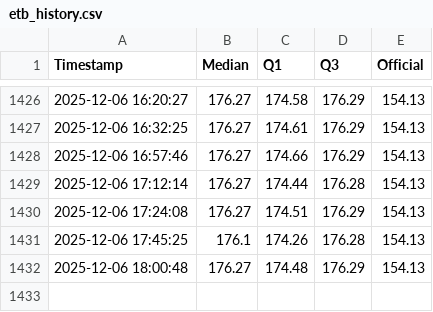
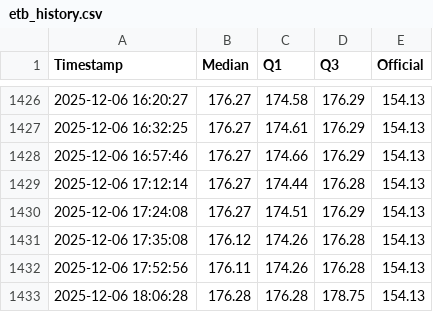
Before and after one commit to mikilegesse/etb-market-watch, a CSV file: etb_history.csv, drawn as a sheet; only a part is shown, gaps mark what is left out.

```diff
--- a/etb_history.csv
+++ b/etb_history.csv
@@ -1430,3 +1430,4 @@ Timestamp,Median,Q1,Q3,Official
 2025-12-06 17:24:08,176.27,174.51,176.29,154.13
-2025-12-06 17:45:25,176.1,174.26,176.28,154.13
-2025-12-06 18:00:48,176.27,174.48,176.29,154.13
+2025-12-06 17:35:08,176.12,174.26,176.28,154.13
+2025-12-06 17:52:56,176.11,174.26,176.28,154.13
+2025-12-06 18:06:28,176.28,176.28,178.75,154.13
```
Also changed, not shown: 5 other files.
